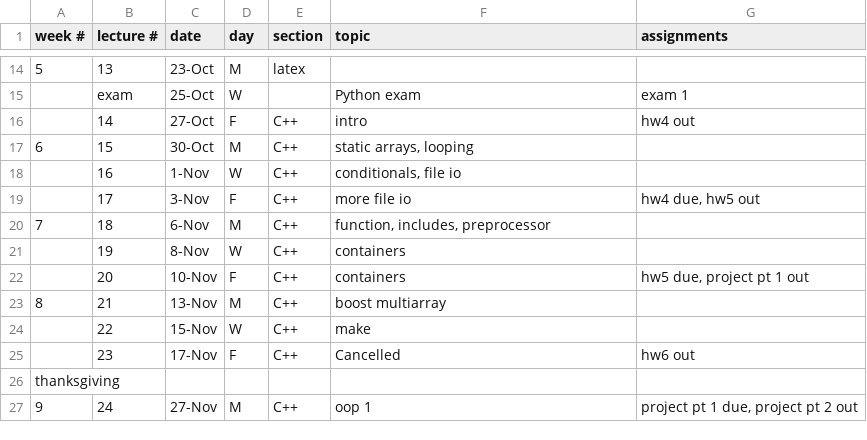
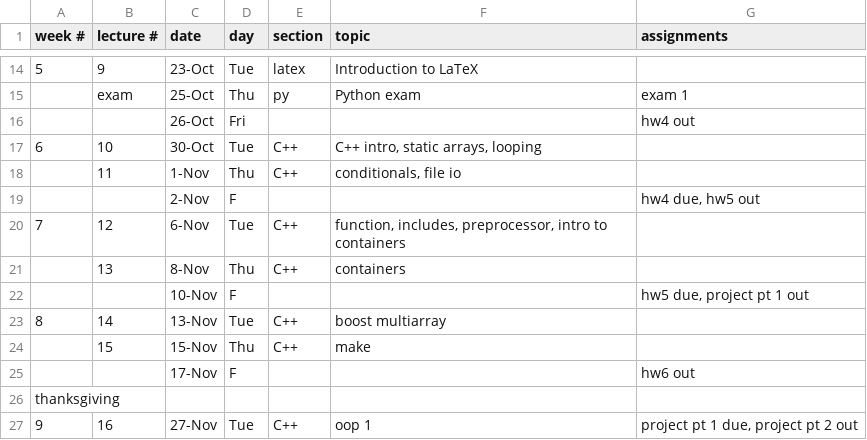
Before and after one commit to CME211/notes, a CSV file: schedule.csv, drawn as a sheet; only a part is shown, gaps mark what is left out; the diff covers the shown part only.

Commit message:
Amended schedule to exclude Friday lectures. Renumbered lectures.

```diff
--- a/schedule.csv
+++ b/schedule.csv
@@ -14,14 +14,14 @@ week #,lecture #,date,day,section,topic,assignments
-5,13,23-Oct,M,latex,,
-,exam,25-Oct,W,,Python exam,exam 1
-,14,27-Oct,F,C++,intro,hw4 out
-6,15,30-Oct,M,C++,"static arrays, looping",
-,16,1-Nov,W,C++,"conditionals, file io",
-,17,3-Nov,F,C++,more file io,"hw4 due, hw5 out"
-7,18,6-Nov,M,C++,"function, includes, preprocessor",
-,19,8-Nov,W,C++,containers,
-,20,10-Nov,F,C++,containers,"hw5 due, project pt 1 out"
-8,21,13-Nov,M,C++,boost multiarray,
-,22,15-Nov,W,C++,make,
-,23,17-Nov,F,C++,Cancelled,hw6 out
+5,9,23-Oct,Tue,latex,Introduction to LaTeX,
+ ,exam,25-Oct,Thu,py,Python exam,exam 1
+ ,  ,26-Oct,Fri,,,hw4 out
+6,10,30-Oct,Tue,C++,"C++ intro, static arrays, looping",
+ ,11,1-Nov,Thu,C++,"conditionals, file io",
+ ,  ,2-Nov,F,,,"hw4 due, hw5 out"
+7,12,6-Nov,Tue,C++,"function, includes, preprocessor, intro to containers",
+ ,13,8-Nov,Thu,C++,containers,
+,,10-Nov,F,,,"hw5 due, project pt 1 out"
+8,14,13-Nov,Tue,C++,boost multiarray,
+,15,15-Nov,Thu,C++,make,
+,,17-Nov,F,,,hw6 out
 thanksgiving,,,,,,
-9,24,27-Nov,M,C++,oop 1,"project pt 1 due, project pt 2 out"
+9,16,27-Nov,Tue,C++,oop 1,"project pt 1 due, project pt 2 out"
```
Also changed, not shown: 4 added rows, 4 removed rows and 36 edited cells elsewhere in this file.
